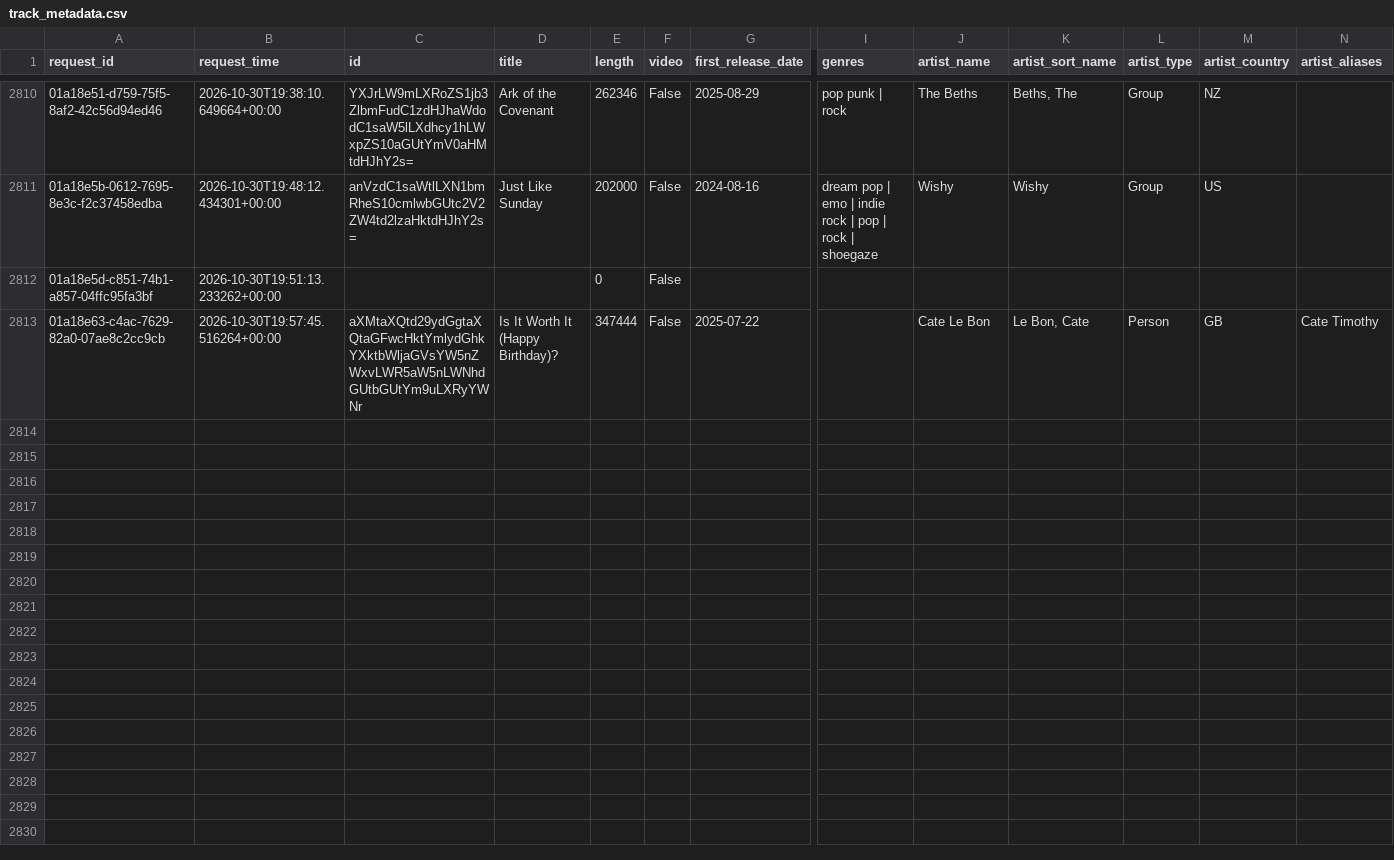
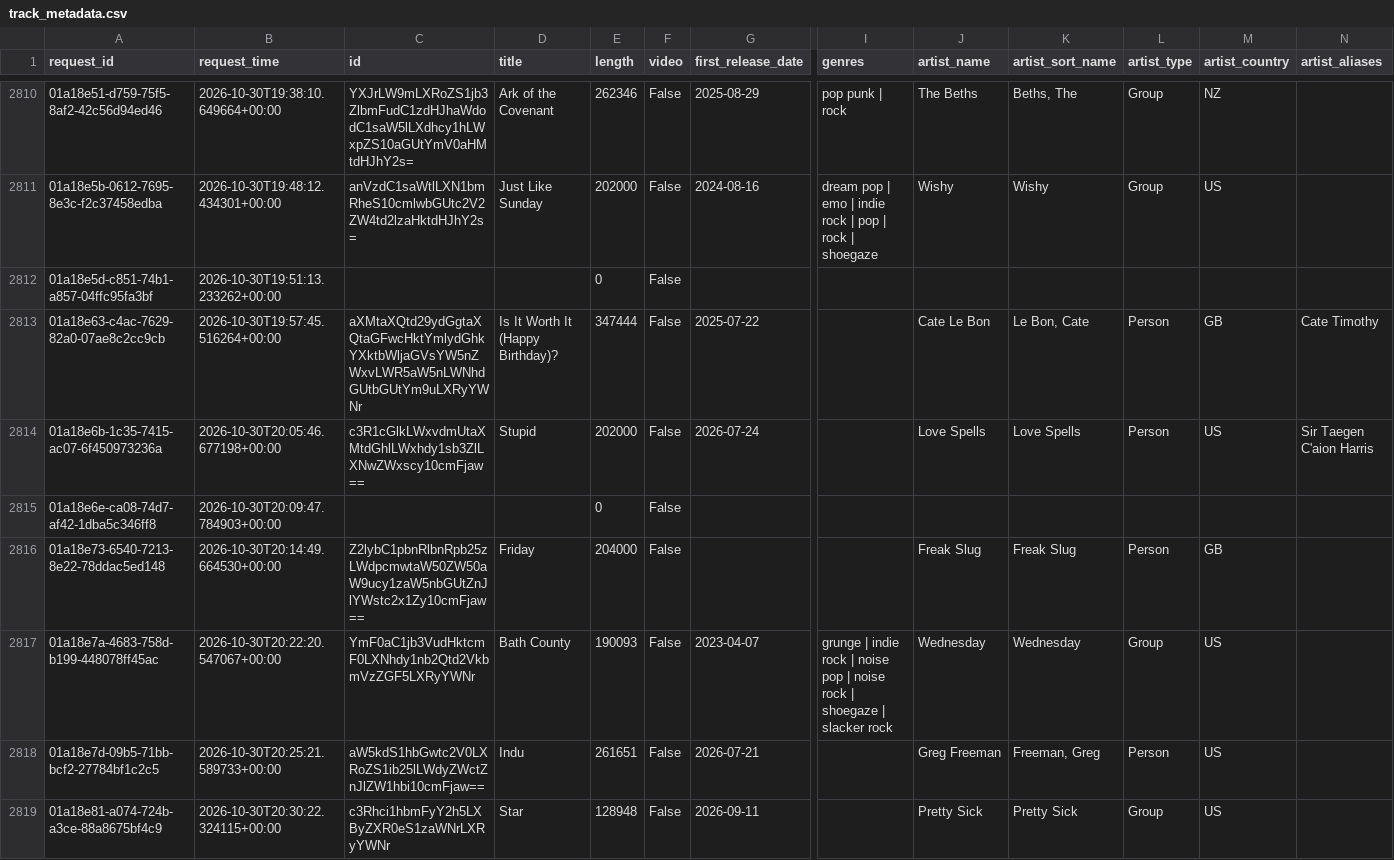
Before and after one commit to jdmremi/kcpr, a CSV file: track_metadata.csv, drawn as a sheet; only a part is shown, gaps mark what is left out; rows hold the shown columns only; the diff covers the shown part only; the diff names each change by its address in the sheet, - before the commit and + after, or states it on an @@ line.

```diff
--- a/track_metadata.csv
+++ b/track_metadata.csv
+row 2814: 01a18e6b-1c35-7415-ac07-6f450973236a | 2026-10-30T20:05:46.677198+00:00 | c3R1cGlkLWxvdmUtaXMtdGhlLWxhdy1sb3ZlLXNwZWxscy10cmFjaw== | Stupid | 202000 | False | 2026-07-24 |  | Love Spells | Love Spells | Person | US | Sir Taegen C'aion Harris
+row 2815: 01a18e6e-ca08-74d7-af42-1dba5c346ff8 | 2026-10-30T20:09:47.784903+00:00 |  |  | 0 | False
+row 2816: 01a18e73-6540-7213-8e22-78ddac5ed148 | 2026-10-30T20:14:49.664530+00:00 | Z2lybC1pbnRlbnRpb25zLWdpcmwtaW50ZW50aW9ucy1zaW5nbGUtZnJlYWstc2x1Zy10cmFjaw== | Friday | 204000 | False |  |  | Freak Slug | Freak Slug | Person | GB
+row 2817: 01a18e7a-4683-758d-b199-448078ff45ac | 2026-10-30T20:22:20.547067+00:00 | YmF0aC1jb3VudHktcmF0LXNhdy1nb2Qtd2VkbmVzZGF5LXRyYWNr | Bath County | 190093 | False | 2023-04-07 | grunge | indie rock | noise pop | noise rock | shoegaze | slacker rock | Wednesday | Wednesday | Group | US
+row 2818: 01a18e7d-09b5-71bb-bcf2-27784bf1c2c5 | 2026-10-30T20:25:21.589733+00:00 | aW5kdS1hbGwtc2V0LXRoZS1ib25lLWdyZWctZnJlZW1hbi10cmFjaw== | Indu | 261651 | False | 2026-07-21 |  | Greg Freeman | Freeman, Greg | Person | US
+row 2819: 01a18e81-a074-724b-a3ce-88a8675bf4c9 | 2026-10-30T20:30:22.324115+00:00 | c3Rhci1hbmFyY2h5LXByZXR0eS1zaWNrLXRyYWNr | Star | 128948 | False | 2026-09-11 |  | Pretty Sick | Pretty Sick | Group | US
```
Also changed, not shown: 6 added rows elsewhere in this file, now_playing.csv, track_analysis.csv, 1 other file.
